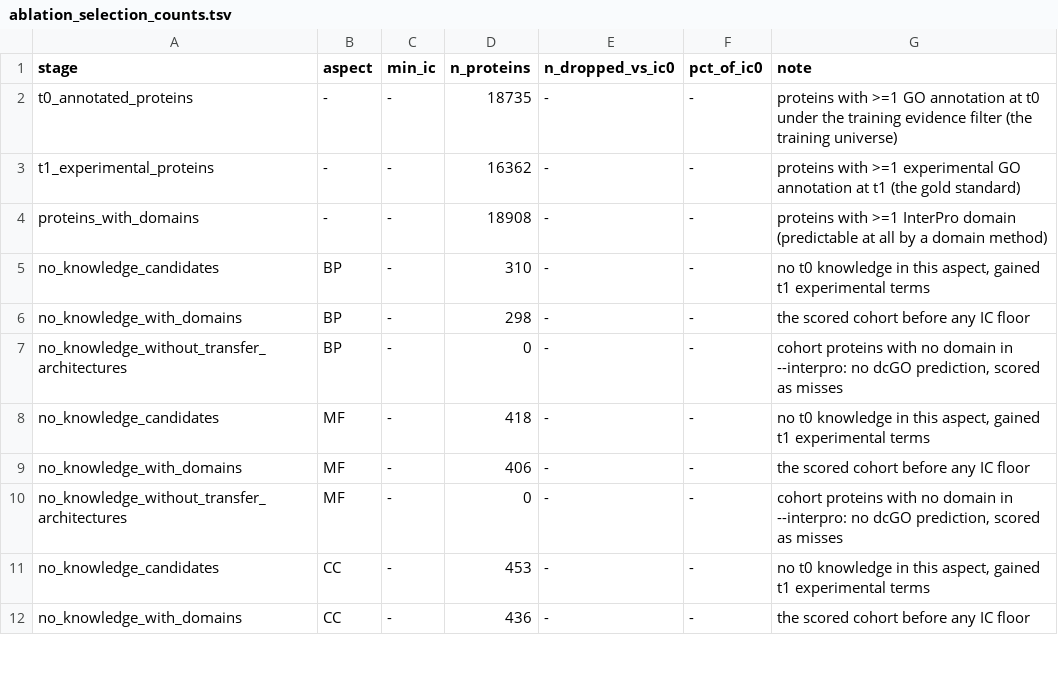
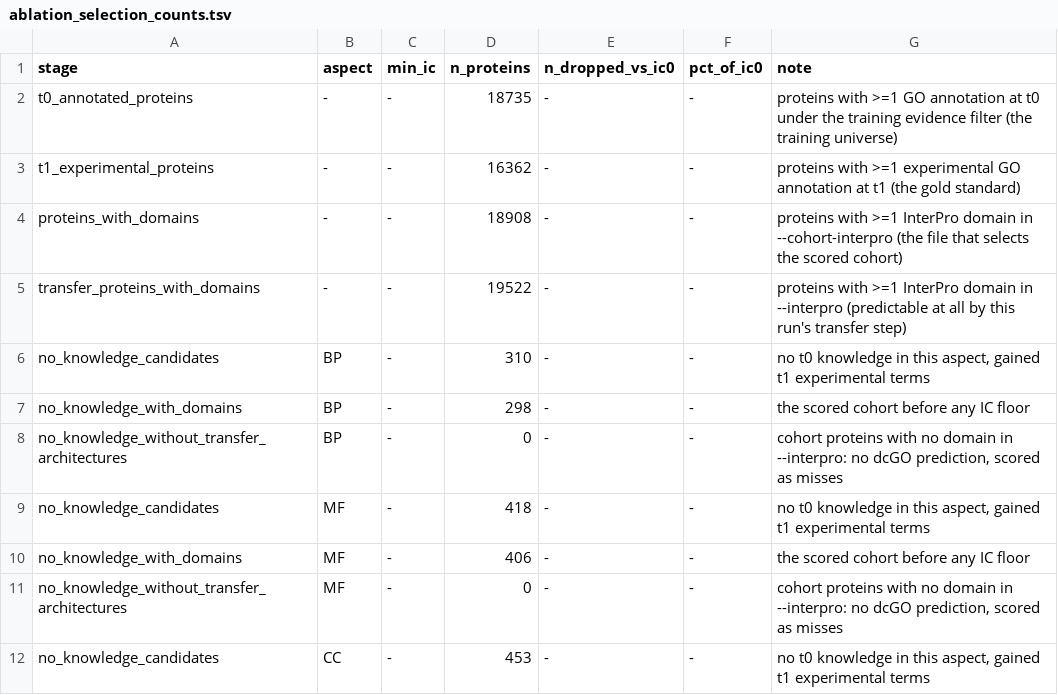
Before and after one commit to dbolser/dcGO-2.0, a TSV file: validation/ablation_cells/ipr_manual_selctrl/ablation_selection_counts.tsv, drawn as a sheet; only a part is shown; the shorter side is filled out with more unchanged rows.

```diff
--- a/validation/ablation_cells/ipr_manual_selctrl/ablation_selection_counts.tsv
+++ b/validation/ablation_cells/ipr_manual_selctrl/ablation_selection_counts.tsv
@@ -3,3 +3,4 @@ t0_annotated_proteins	-	-	18735	-	-	proteins with >=1 GO annotation at t0 under
 t1_experimental_proteins	-	-	16362	-	-	proteins with >=1 experimental GO annotation at t1 (the gold standard)
-proteins_with_domains	-	-	18908	-	-	proteins with >=1 InterPro domain (predictable at all by a domain method)
+proteins_with_domains	-	-	18908	-	-	proteins with >=1 InterPro domain in --cohort-interpro (the file that selects the scored cohort)
+transfer_proteins_with_domains	-	-	19522	-	-	proteins with >=1 InterPro domain in --interpro (predictable at all by this run's transfer step)
 no_knowledge_candidates	BP	-	310	-	-	no t0 knowledge in this aspect, gained t1 experimental terms
```
Also changed, not shown: validation/ablation_cells/ipr_manual_t0interpro/ablation_selection_counts.tsv, 6 other files.
